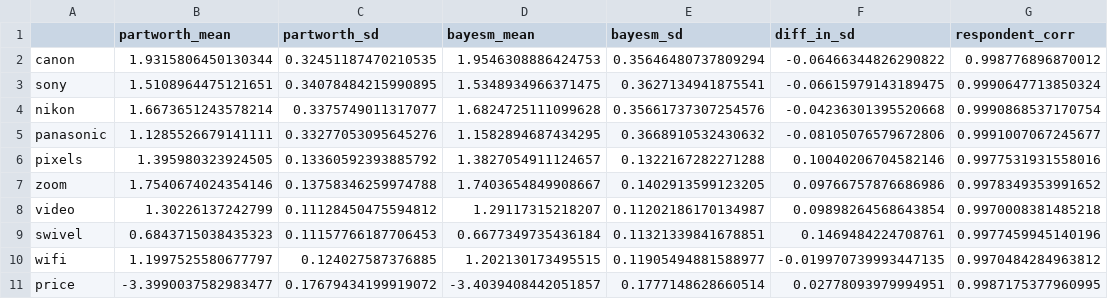
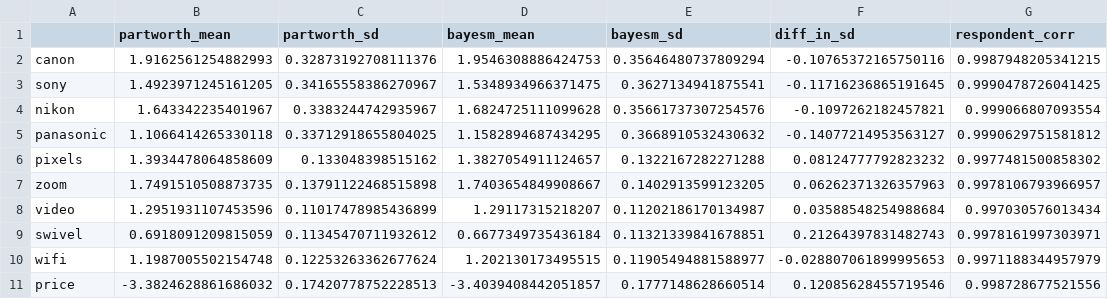
Before and after one commit to kojikojikojikoji/partworth, a CSV file: validation/results/camera_default_priors.csv, drawn as a sheet.

```diff
--- a/validation/results/camera_default_priors.csv
+++ b/validation/results/camera_default_priors.csv
@@ -1,11 +1,11 @@
 ,partworth_mean,partworth_sd,bayesm_mean,bayesm_sd,diff_in_sd,respondent_corr
-canon,1.9315806450130344,0.32451187470210535,1.9546308886424753,0.35646480737809294,-0.06466344826290822,0.998776896870012
-sony,1.5108964475121651,0.34078484215990895,1.5348934966371475,0.3627134941875541,-0.06615979143189475,0.9990647713850324
-nikon,1.6673651243578214,0.3375749011317077,1.6824725111099628,0.35661737307254576,-0.04236301395520668,0.9990868537170754
-panasonic,1.1285526679141111,0.33277053095645276,1.1582894687434295,0.3668910532430632,-0.08105076579672806,0.9991007067245677
-pixels,1.395980323924505,0.13360592393885792,1.3827054911124657,0.1322167282271288,0.10040206704582146,0.9977531931558016
-zoom,1.7540674024354146,0.13758346259974788,1.7403654849908667,0.1402913599123205,0.09766757876686986,0.9978349353991652
-video,1.30226137242799,0.11128450475594812,1.29117315218207,0.11202186170134987,0.09898264568643854,0.9970008381485218
-swivel,0.6843715038435323,0.11157766187706453,0.6677349735436184,0.11321339841678851,0.1469484224708761,0.9977459945140196
-wifi,1.1997525580677797,0.124027587376885,1.202130173495515,0.11905494881588977,-0.019970739993447135,0.9970484284963812
-price,-3.3990037582983477,0.17679434199919072,-3.4039408442051857,0.1777148628660514,0.02778093979994951,0.9987175377960995
+canon,1.9162561254882993,0.32873192708111376,1.9546308886424753,0.35646480737809294,-0.10765372165750116,0.9987948205341215
+sony,1.4923971245161205,0.34165558386270967,1.5348934966371475,0.3627134941875541,-0.11716236865191645,0.9990478726041425
+nikon,1.643342235401967,0.3383244742935967,1.6824725111099628,0.35661737307254576,-0.1097262182457821,0.999066807093554
+panasonic,1.1066414265330118,0.33712918655804025,1.1582894687434295,0.3668910532430632,-0.14077214953563127,0.9990629751581812
+pixels,1.3934478064858609,0.133048398515162,1.3827054911124657,0.1322167282271288,0.08124777792823232,0.9977481500858302
+zoom,1.7491510508873735,0.13791122468515898,1.7403654849908667,0.1402913599123205,0.06262371326357963,0.9978106793966957
+video,1.2951931107453596,0.11017478985436899,1.29117315218207,0.11202186170134987,0.03588548254988684,0.997030576013434
+swivel,0.6918091209815059,0.11345470711932612,0.6677349735436184,0.11321339841678851,0.21264397831482743,0.9978161997303971
+wifi,1.1987005502154748,0.12253263362677624,1.202130173495515,0.11905494881588977,-0.028807061899995653,0.9971188344957979
+price,-3.3824628861686032,0.17420778752228513,-3.4039408442051857,0.1777148628660514,0.12085628455719546,0.998728677521556
```
Also changed, not shown: validation/results/camera_wide_priors.csv, validation/results/sbc_ranks.csv, 23 other files.
